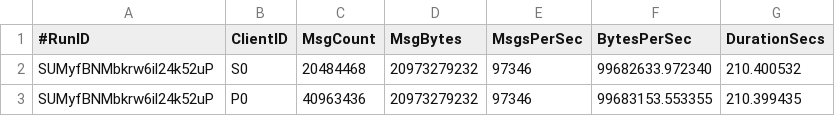
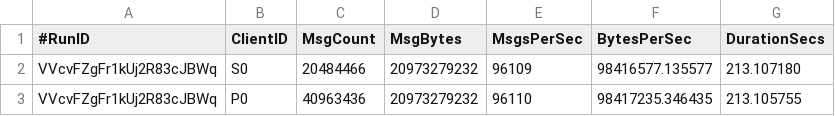
Before and after one commit to sco3/hello-python-web, a CSV file: src/main/nats-stream/04-pub-sub.sh.1024.csv, drawn as a sheet.

```diff
--- a/src/main/nats-stream/04-pub-sub.sh.1024.csv
+++ b/src/main/nats-stream/04-pub-sub.sh.1024.csv
@@ -1,3 +1,3 @@
 #RunID,ClientID,MsgCount,MsgBytes,MsgsPerSec,BytesPerSec,DurationSecs
-SUMyfBNMbkrw6il24k52uP,S0,20484468,20973279232,97346,99682633.972340,210.400532
-SUMyfBNMbkrw6il24k52uP,P0,40963436,20973279232,97346,99683153.553355,210.399435
+VVcvFZgFr1kUj2R83cJBWq,S0,20484466,20973279232,96109,98416577.135577,213.107180
+VVcvFZgFr1kUj2R83cJBWq,P0,40963436,20973279232,96110,98417235.346435,213.105755
```
Also changed, not shown: src/main/nats-stream/04-pub-sub.sh.1048576.csv, src/main/nats-stream/04-pub-sub.sh.256.csv, 13 other files.
